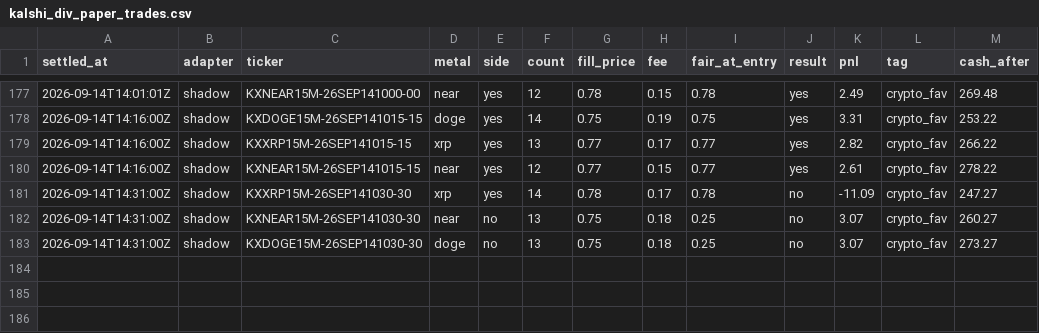
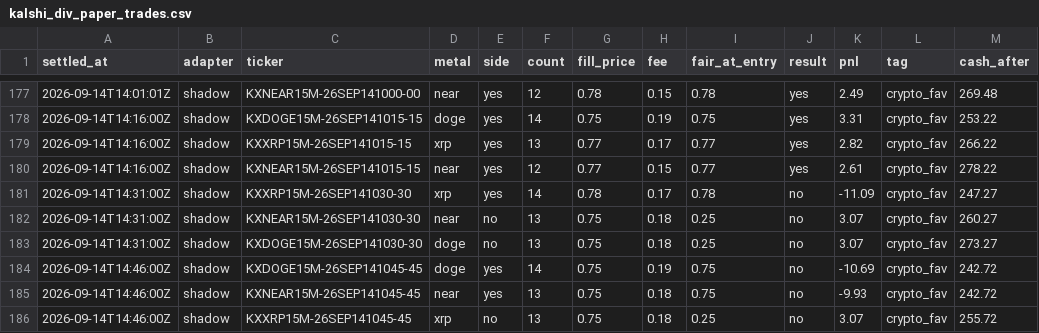
Before and after one commit to vinilpolepalli/quantfirm, a CSV file: state/kalshi_div_paper_trades.csv, drawn as a sheet; only a part is shown, gaps mark what is left out; the diff names each change by its address in the sheet, - before the commit and + after, or states it on an @@ line.

```diff
--- a/state/kalshi_div_paper_trades.csv
+++ b/state/kalshi_div_paper_trades.csv
+row 184: 2026-09-14T14:46:00Z | shadow | KXDOGE15M-26SEP141045-45 | doge | yes | 14 | 0.75 | 0.19 | 0.75 | no | -10.69 | crypto_fav | 242.72
+row 185: 2026-09-14T14:46:00Z | shadow | KXNEAR15M-26SEP141045-45 | near | yes | 13 | 0.75 | 0.18 | 0.75 | no | -9.93 | crypto_fav | 242.72
+row 186: 2026-09-14T14:46:00Z | shadow | KXXRP15M-26SEP141045-45 | xrp | no | 13 | 0.75 | 0.18 | 0.25 | no | 3.07 | crypto_fav | 255.72
```
Also changed, not shown: state/kalshi_paper_trades.csv, 3 other files.
